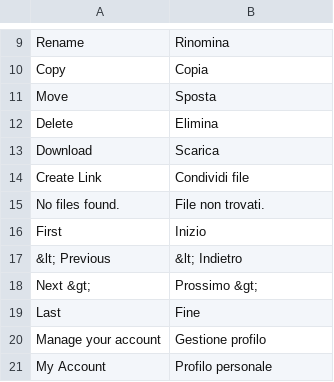
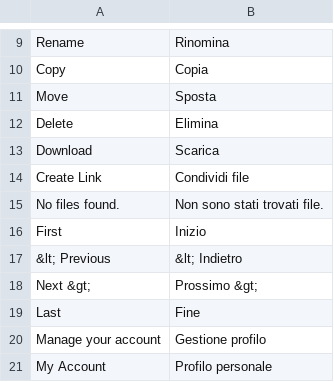
Before and after one commit to bvcsource/sxweb, a CSV file: application/languages/it.csv, drawn as a sheet; only a part is shown, gaps mark what is left out.

Commit message:
Fixed italian translation

```diff
--- a/application/languages/it.csv
+++ b/application/languages/it.csv
@@ -14,3 +14,3 @@
 "Create Link","Condividi file"
-"No files found.","File non trovati."
+"No files found.","Non sono stati trovati file."
 "First","Inizio"
```
